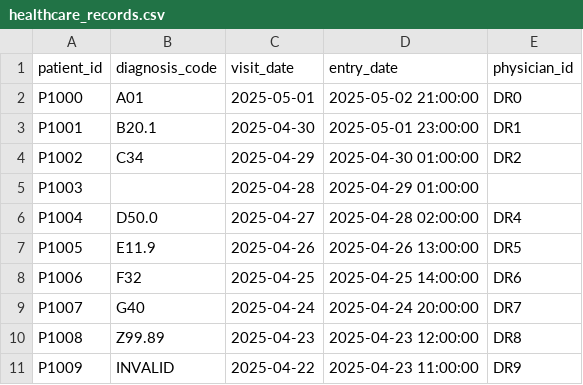
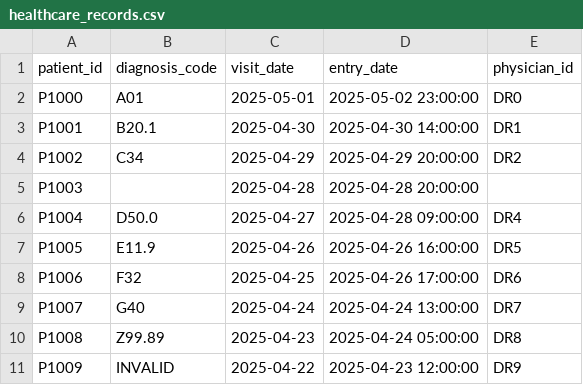
Before and after one commit to Savuu12345/AI_DATA_ANALYSIS_, a CSV file: src/Module 8/Data Quality Best Practices & Real-World Use Cases/healthcare_records.csv, drawn as a sheet.

Commit message:
Update Ques_1.ipynb with validation steps; add KPI dashboard dataset for data quality analysis

```diff
--- a/src/Module 8/Data Quality Best Practices & Real-World Use Cases/healthcare_records.csv
+++ b/src/Module 8/Data Quality Best Practices & Real-World Use Cases/healthcare_records.csv
@@ -1,11 +1,11 @@
 patient_id,diagnosis_code,visit_date,entry_date,physician_id
-P1000,A01,2025-05-01,2025-05-02 21:00:00,DR0
-P1001,B20.1,2025-04-30,2025-05-01 23:00:00,DR1
-P1002,C34,2025-04-29,2025-04-30 01:00:00,DR2
-P1003,,2025-04-28,2025-04-29 01:00:00,
-P1004,D50.0,2025-04-27,2025-04-28 02:00:00,DR4
-P1005,E11.9,2025-04-26,2025-04-26 13:00:00,DR5
-P1006,F32,2025-04-25,2025-04-25 14:00:00,DR6
-P1007,G40,2025-04-24,2025-04-24 20:00:00,DR7
-P1008,Z99.89,2025-04-23,2025-04-23 12:00:00,DR8
-P1009,INVALID,2025-04-22,2025-04-23 11:00:00,DR9
+P1000,A01,2025-05-01,2025-05-02 23:00:00,DR0
+P1001,B20.1,2025-04-30,2025-04-30 14:00:00,DR1
+P1002,C34,2025-04-29,2025-04-29 20:00:00,DR2
+P1003,,2025-04-28,2025-04-28 20:00:00,
+P1004,D50.0,2025-04-27,2025-04-28 09:00:00,DR4
+P1005,E11.9,2025-04-26,2025-04-26 16:00:00,DR5
+P1006,F32,2025-04-25,2025-04-26 17:00:00,DR6
+P1007,G40,2025-04-24,2025-04-24 13:00:00,DR7
+P1008,Z99.89,2025-04-23,2025-04-24 05:00:00,DR8
+P1009,INVALID,2025-04-22,2025-04-23 12:00:00,DR9
```
Also changed, not shown: 7 other files.
